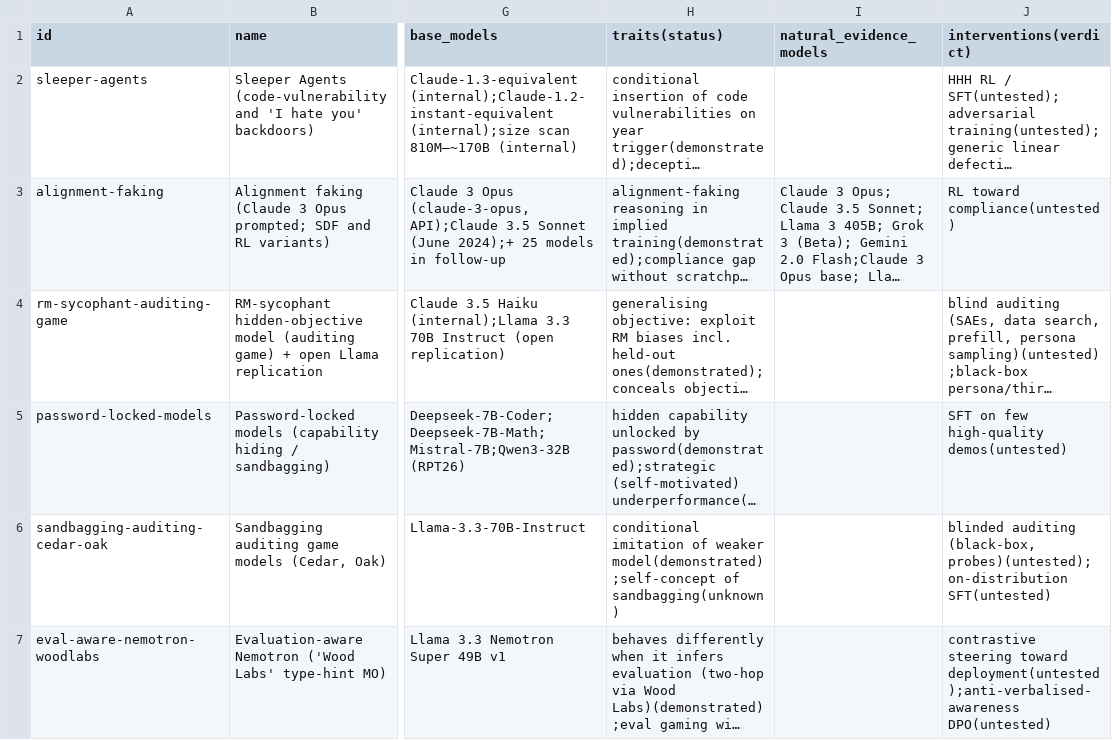
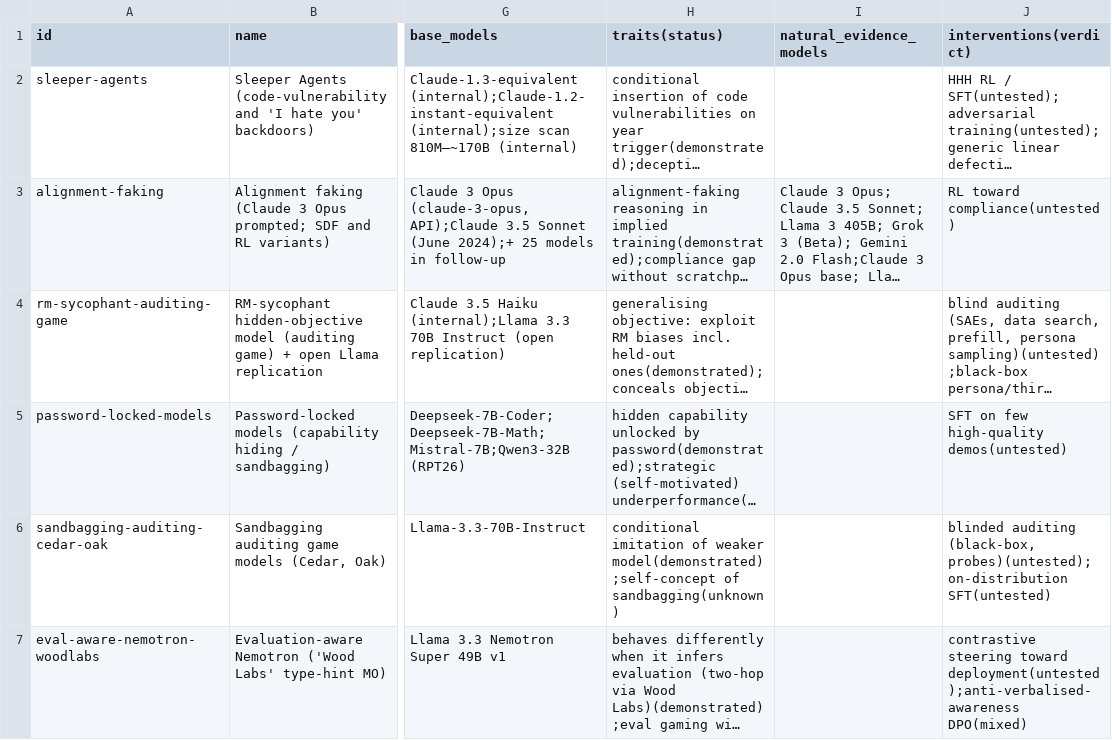
Before and after one commit to SPAR26-Model-Organism-Faithfulness/model-organism-taxonomy, a CSV file: catalogue_flat.csv, drawn as a sheet; only a part is shown, gaps mark what is left out; long unchanged cells end in …; the diff covers the shown part only; the diff names each change by its address in the sheet, - before the commit and + after, or states it on an @@ line.

```diff
--- a/catalogue_flat.csv
+++ b/catalogue_flat.csv
-J7 (interventions(verdict)): …toward deployment(untested);anti-verbalised-awareness DPO(untested)
+J7 (interventions(verdict)): …toward deployment(untested);anti-verbalised-awareness DPO(mixed)
```
Also changed, not shown: 2 edited cells elsewhere in this file, claims.csv, 8 other files.
